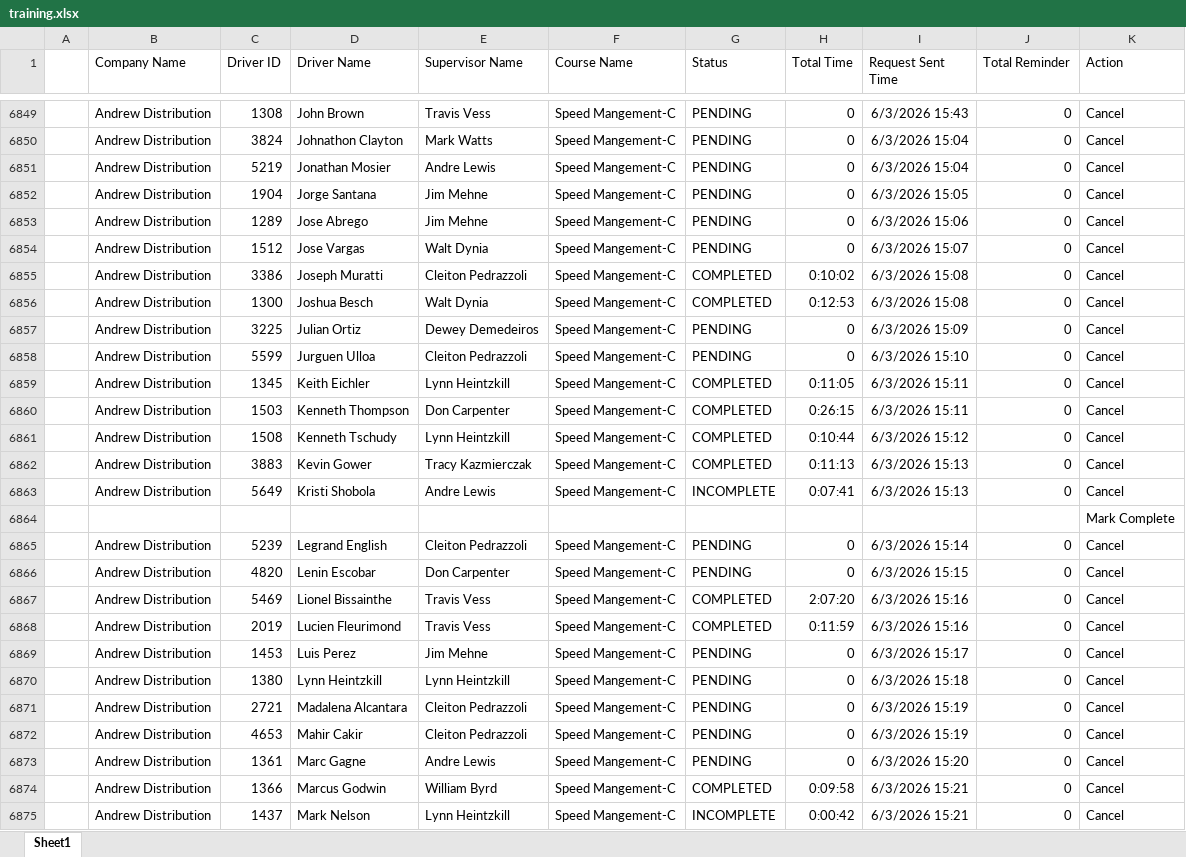
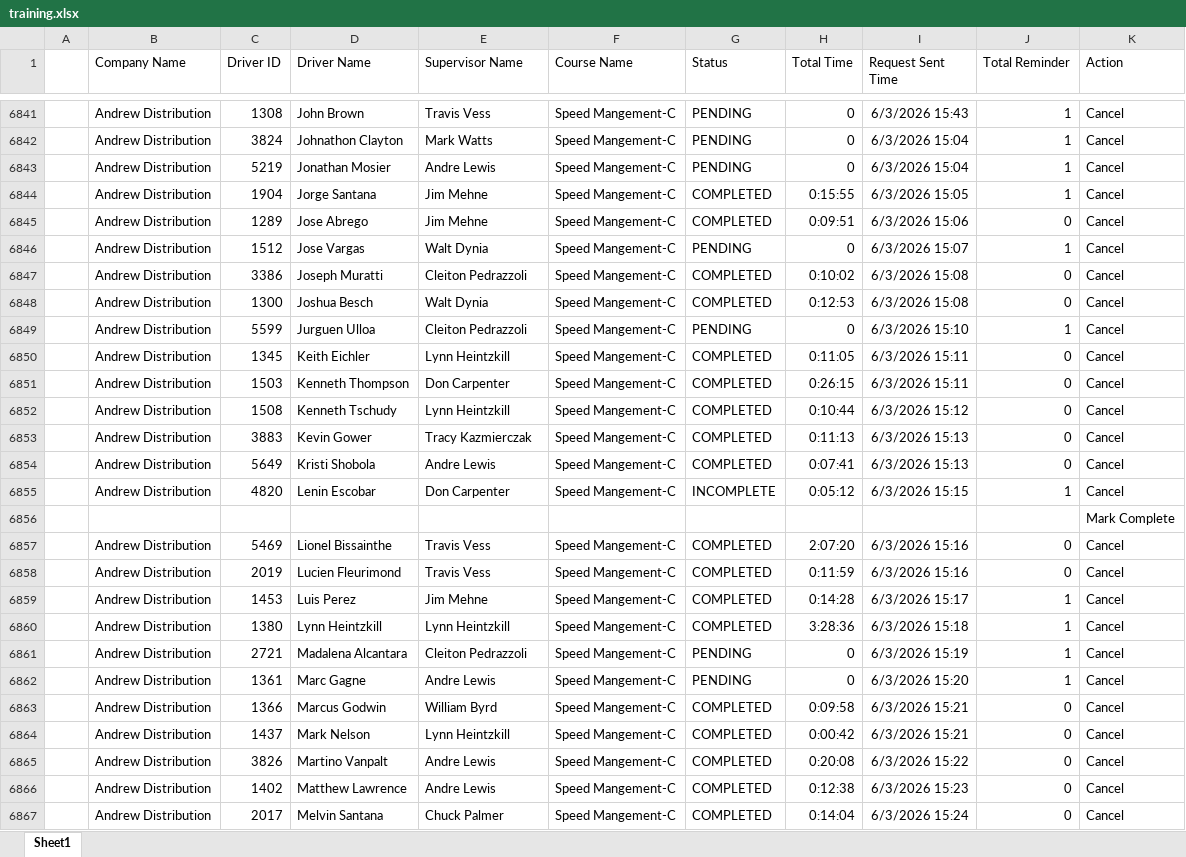
Before and after one commit to jmullins-DEN/Andrew-Distribution, an Excel workbook: training.xlsx, sheet Sheet1, drawn as a sheet; only a part is shown, gaps mark what is left out; the shorter side is filled out with more unchanged rows; values as stored, in another font and other column widths than the file's, no borders; removed rows and columns are numbered as before the commit, all else as after; the diff covers the shown part only; the diff names each change by its address in the sheet, - before the commit and + after, or states it on an @@ line.

```diff
--- a/training.xlsx (sheet Sheet1)
+++ b/training.xlsx (sheet Sheet1)
-J6841:J6844 (Total Reminder): 0
+J6841:J6844 (Total Reminder): 1
-G6844:G6845 (Status): PENDING
+G6844:G6845 (Status): COMPLETED
-H6844 (Total Time): 0
+H6844 (Total Time): 0:15:55
-H6845 (Total Time): 0
+H6845 (Total Time): 0:09:51
-J6846 (Total Reminder): 0
+J6846 (Total Reminder): 1
-row 6857:  | Andrew Distribution | 3225 | Julian Ortiz | Dewey Demedeiros | Speed Mangement-C | PENDING | 0 | 6/3/2026 15:09 | 0 | Cancel
-J6849 (Total Reminder): 0
+J6849 (Total Reminder): 1
-G6854 (Status): INCOMPLETE
+G6854 (Status): COMPLETED
-row 6864:  |  |  |  |  |  |  |  |  |  | Mark Complete
-row 6865:  | Andrew Distribution | 5239 | Legrand English | Cleiton Pedrazzoli | Speed Mangement-C | PENDING | 0 | 6/3/2026 15:14 | 0 | Cancel
-G6855 (Status): PENDING
+G6855 (Status): INCOMPLETE
-H6855 (Total Time): 0
+H6855 (Total Time): 0:05:12
-J6855 (Total Reminder): 0
+J6855 (Total Reminder): 1
@@ row 6798 moved to row 6856: Mark Complete @@
-G6859:G6860 (Status): PENDING
+G6859:G6860 (Status): COMPLETED
-H6859 (Total Time): 0
+H6859 (Total Time): 0:14:28
-J6859:J6861 (Total Reminder): 0
+J6859:J6861 (Total Reminder): 1
-H6860 (Total Time): 0
+H6860 (Total Time): 3:28:36
-row 6872:  | Andrew Distribution | 4653 | Mahir Cakir | Cleiton Pedrazzoli | Speed Mangement-C | PENDING | 0 | 6/3/2026 15:19 | 0 | Cancel
-J6862 (Total Reminder): 0
+J6862 (Total Reminder): 1
-G6864 (Status): INCOMPLETE
+G6864 (Status): COMPLETED
```
Also changed, not shown: 4 added rows, 11 removed rows, 1 moved row and 798 edited cells elsewhere in this sheet, 1 other file.
